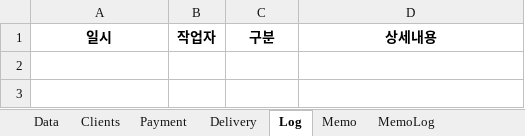
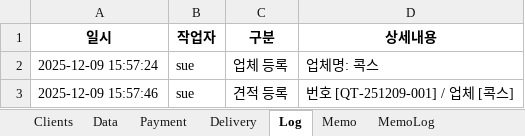
Before and after one commit to sue9010/251207_SalesManager, an Excel workbook: data/SalesList.xlsx, sheet Log, drawn as a sheet; values as stored, in another font and other column widths than the file's, no borders; the diff names each change by its address in the sheet, - before the commit and + after, or states it on an @@ line.

Commit message:
order list원본과 sales list 원본을 넣어둠

```diff
--- a/data/SalesList.xlsx (sheet Log)
+++ b/data/SalesList.xlsx (sheet Log)
@@ sheet tab order changed: Clients | Data | Payment | Delivery | Log | Memo | MemoLog @@
+row 2: 2025-12-09 15:57:24 | sue | 업체 등록 | 업체명: 콕스
+row 3: 2025-12-09 15:57:46 | sue | 견적 등록 | 번호 [QT-251209-001] / 업체 [콕스]
```
Also changed, not shown: sheet Data, sheet Clients, 1 other file.
